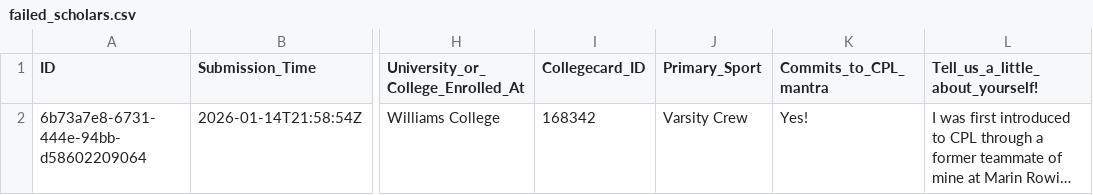
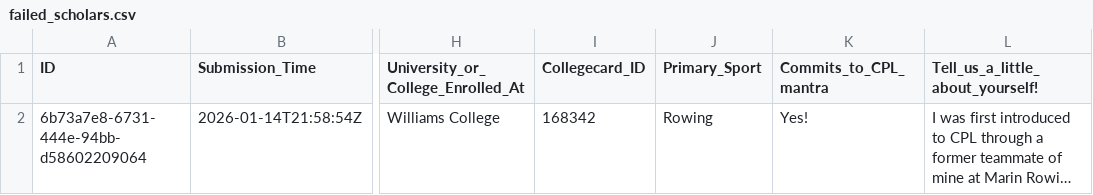
Before and after one commit to paolacalle/cpl-crm, a CSV file: data/import_scholars/debug/failed_scholars.csv, drawn as a sheet; only a part is shown, gaps mark what is left out; long unchanged cells end in …; the diff names each change by its address in the sheet, - before the commit and + after, or states it on an @@ line.

```diff
--- a/data/import_scholars/debug/failed_scholars.csv
+++ b/data/import_scholars/debug/failed_scholars.csv
-J2 (Primary_Sport): Varsity Crew
+J2 (Primary_Sport): Rowing
```
Also changed, not shown: 4 other files.
